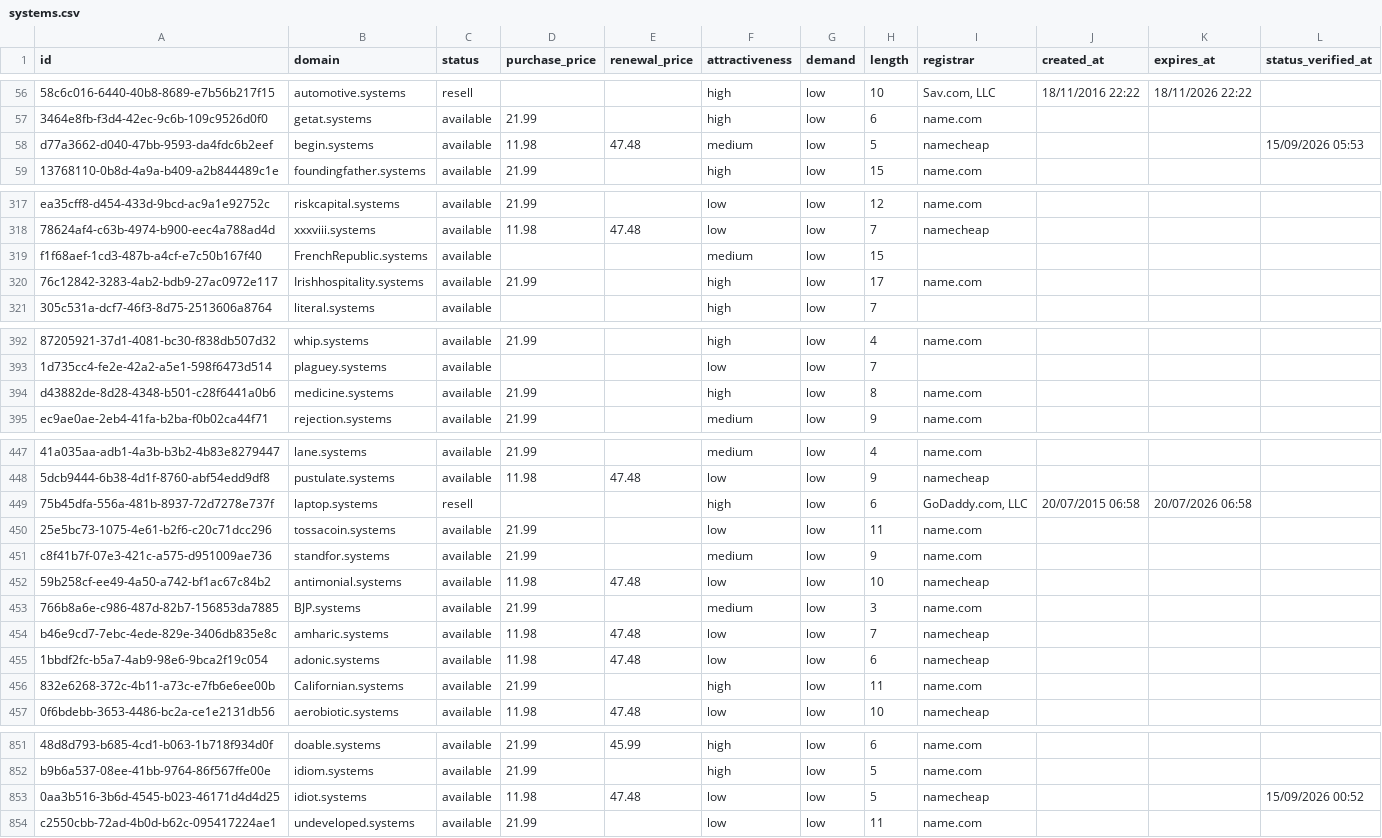
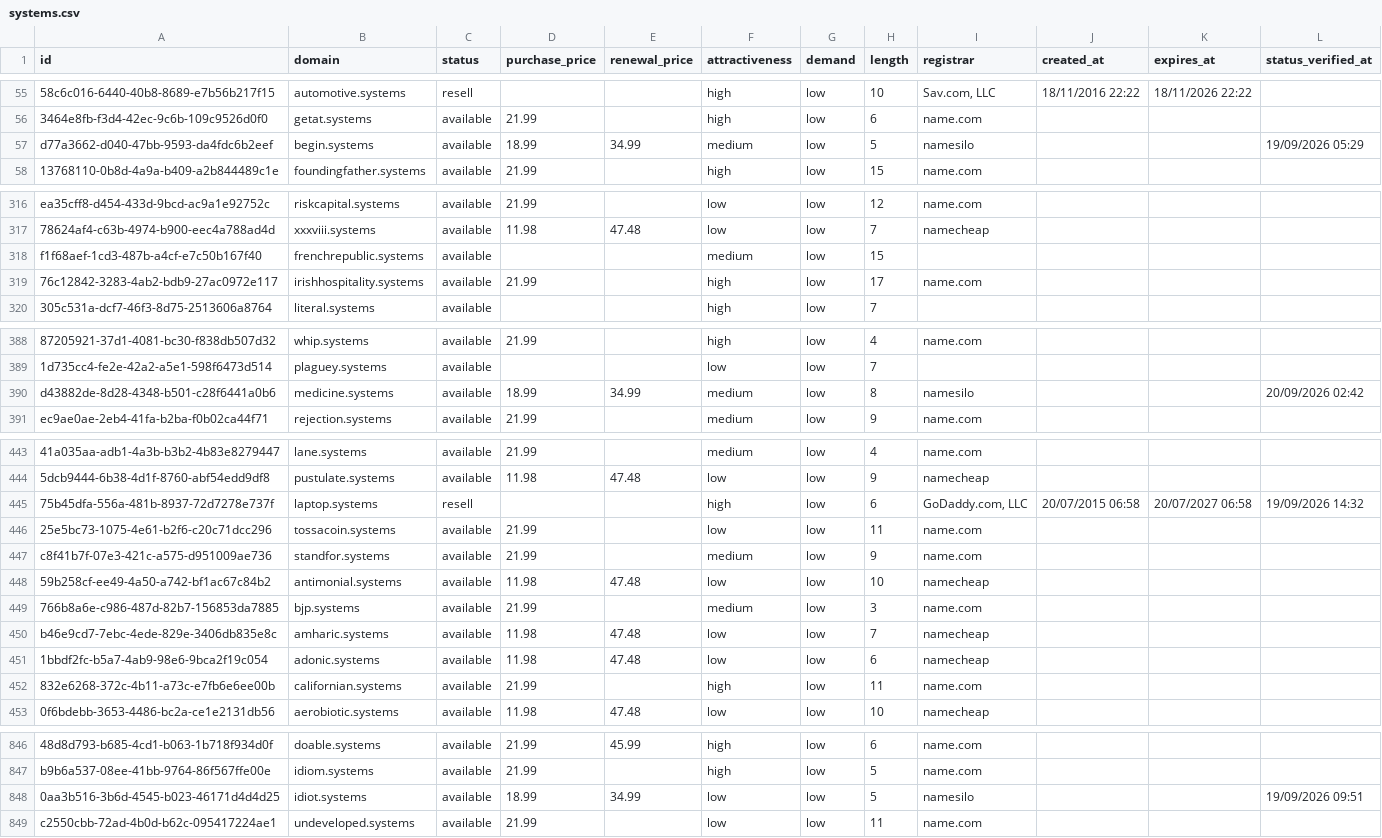
Before and after one commit to UniqueDomains/systems-oneword-domains, a CSV file: systems.csv, drawn as a sheet; only a part is shown, gaps mark what is left out; addresses are those after the commit; the diff covers the shown part only; the diff names each change by its address in the sheet, - before the commit and + after, or states it on an @@ line.

Commit message:
Domains update

```diff
--- a/systems.csv
+++ b/systems.csv
-D57 (purchase_price): 11.98
+D57 (purchase_price): 18.99
-E57 (renewal_price): 47.48
+E57 (renewal_price): 34.99
-I57 (registrar): namecheap
+I57 (registrar): namesilo
-L57 (status_verified_at): 15/09/2026 05:53
+L57 (status_verified_at): 19/09/2026 05:29
-B318 (domain): FrenchRepublic.systems
+B318 (domain): frenchrepublic.systems
-B319 (domain): Irishhospitality.systems
+B319 (domain): irishhospitality.systems
-D390 (purchase_price): 21.99
+D390 (purchase_price): 18.99
-E390 (renewal_price): (empty)
+E390 (renewal_price): 34.99
-F390 (attractiveness): high
+F390 (attractiveness): medium
-I390 (registrar): name.com
+I390 (registrar): namesilo
-L390 (status_verified_at): (empty)
+L390 (status_verified_at): 20/09/2026 02:42
-K445 (expires_at): 20/07/2026 06:58
+K445 (expires_at): 20/07/2027 06:58
-L445 (status_verified_at): (empty)
+L445 (status_verified_at): 19/09/2026 14:32
-B449 (domain): BJP.systems
+B449 (domain): bjp.systems
-B452 (domain): Californian.systems
+B452 (domain): californian.systems
-D848 (purchase_price): 11.98
+D848 (purchase_price): 18.99
-E848 (renewal_price): 47.48
+E848 (renewal_price): 34.99
-I848 (registrar): namecheap
+I848 (registrar): namesilo
-L848 (status_verified_at): 15/09/2026 00:52
+L848 (status_verified_at): 19/09/2026 09:51
```
Also changed, not shown: 6 added rows, 6 removed rows and 58 edited cells elsewhere in this file, 4 other files.
